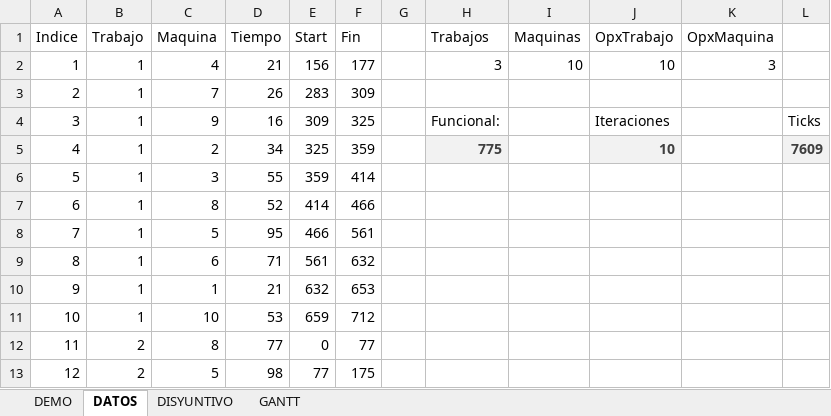
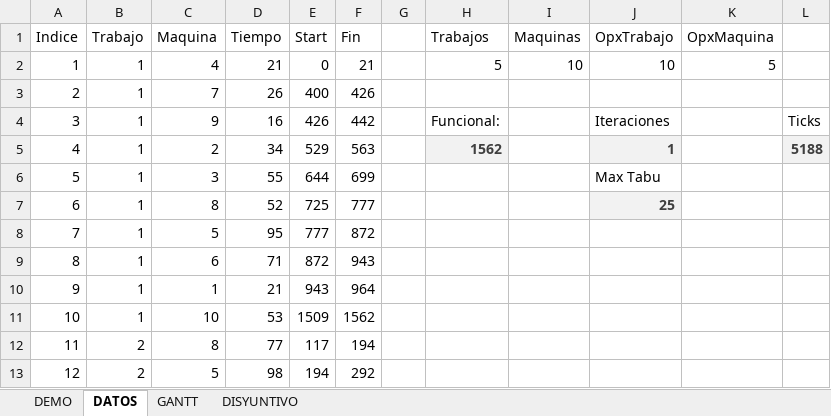
Before and after one commit to gismarzf/job-scheduling, an Excel workbook: job-shop.xlsm, sheet DATOS, drawn as a sheet; only a part is shown; values as stored, in another font and other column widths than the file's, no borders; charts and pictures and table styles not drawn; the diff covers the shown part only; the diff names each change by its address in the sheet, - before the commit and + after, or states it on an @@ line.

Commit message:
hasta 5 trabajos, folder structure

```diff
--- a/job-shop.xlsm (sheet DATOS)
+++ b/job-shop.xlsm (sheet DATOS)
@@ sheet tab order changed: DEMO | DATOS | GANTT | DISYUNTIVO @@
-E2 (Start): 156
+E2 (Start): 0
-F2 (Fin): 177
+F2 (Fin): 21
-H2 (Trabajos): 3
+H2 (Trabajos): 5
-K2 (OpxMaquina): 3
+K2 (OpxMaquina): 5
-E3 (Start): 283
+E3 (Start): 400
-F3 (Fin): 309
+F3 (Fin): 426
-E4 (Start): 309
+E4 (Start): 426
-F4 (Fin): 325
+F4 (Fin): 442
-E5 (Start): 325
+E5 (Start): 529
-F5 (Fin): 359
+F5 (Fin): 563
-H5 (Trabajos): 775
+H5 (Trabajos): 1562
-J5 (OpxTrabajo): 10
+J5 (OpxTrabajo): 1
-L5: 7609
+L5: 5188
-E6 (Start): 359
+E6 (Start): 644
-F6 (Fin): 414
+F6 (Fin): 699
-J6 (OpxTrabajo): (empty)
+J6 (OpxTrabajo): Max Tabu
-E7 (Start): 414
+E7 (Start): 725
-F7 (Fin): 466
+F7 (Fin): 777
-J7 (OpxTrabajo): (empty)
+J7 (OpxTrabajo): 25
-J7 fill: none
+J7 fill: #F2F2F2
-E8 (Start): 466
+E8 (Start): 777
-F8 (Fin): 561
+F8 (Fin): 872
-E9 (Start): 561
+E9 (Start): 872
-F9 (Fin): 632
+F9 (Fin): 943
-E10 (Start): 632
+E10 (Start): 943
-F10 (Fin): 653
+F10 (Fin): 964
-E11 (Start): 659
+E11 (Start): 1509
-F11 (Fin): 712
+F11 (Fin): 1562
-E12 (Start): 0
+E12 (Start): 117
-F12 (Fin): 77
+F12 (Fin): 194
-E13 (Start): 77
+E13 (Start): 194
-F13 (Fin): 175
+F13 (Fin): 292
```
Also changed, not shown: 10 added rows and 52 edited cells elsewhere in this sheet, charts or pictures, 5 other files.
